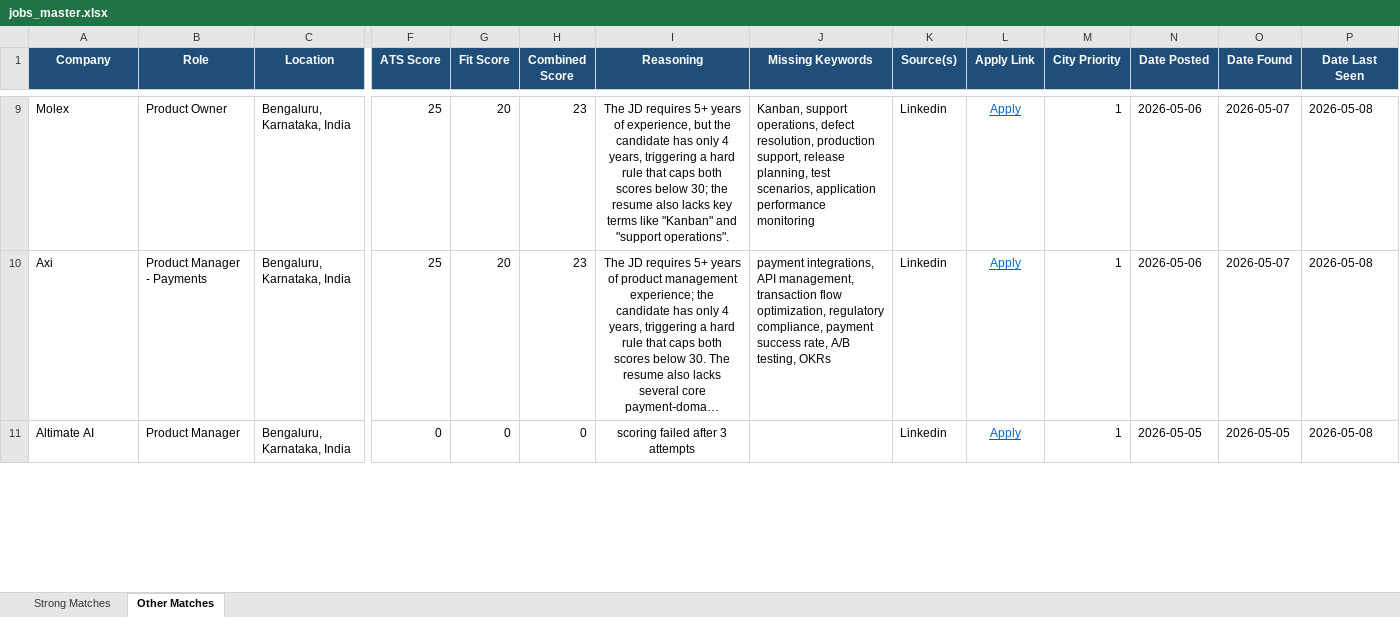
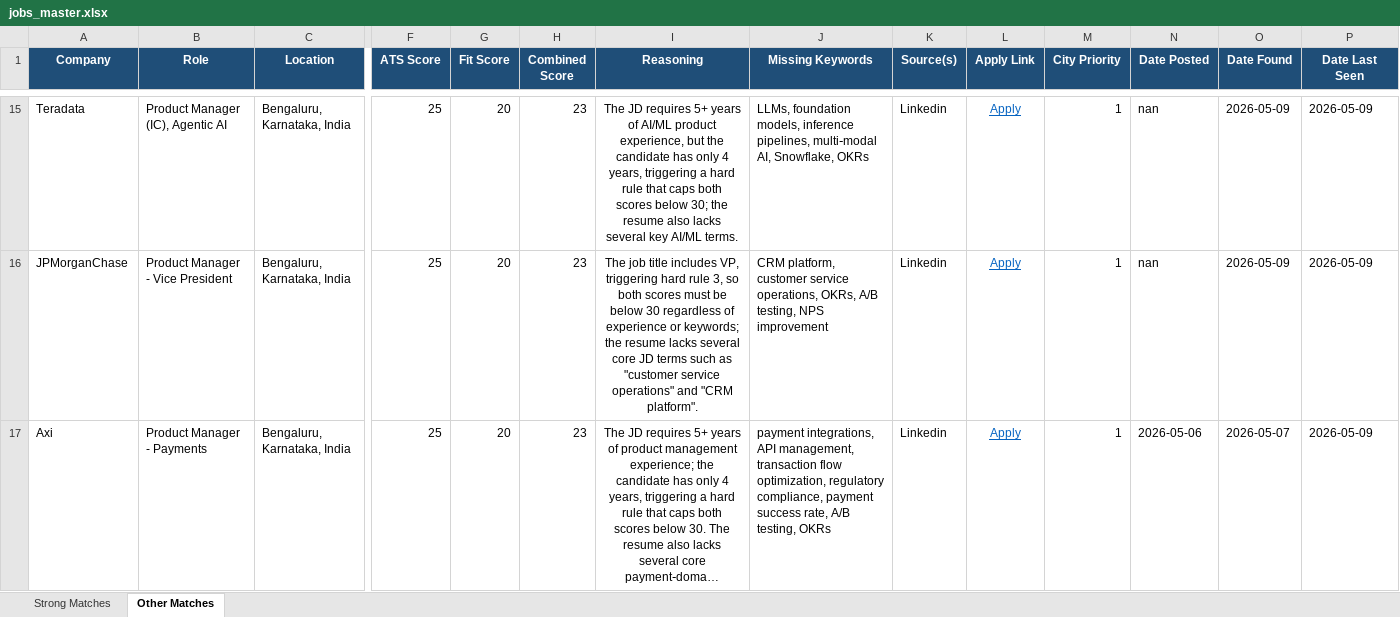
Before and after one commit to anirbanp19/Job-Tracker, an Excel workbook: output/jobs_master.xlsx, sheet Other Matches, drawn as a sheet; only a part is shown, gaps mark what is left out; long unchanged cells end in …; values as stored, in another font and other column widths than the file's, no borders; removed rows and columns are numbered as before the commit, all else as after; rows hold the shown columns only; the diff covers the shown part only; the diff names each change by its address in the sheet, - before the commit and + after, or states it on an @@ line.

```diff
--- a/output/jobs_master.xlsx (sheet Other Matches)
+++ b/output/jobs_master.xlsx (sheet Other Matches)
-A15 (Company): Molex
+A15 (Company): Teradata
-B15 (Role): Product Owner
+B15 (Role): Product Manager (IC), Agentic AI
-I15 (Reasoning): …years of experience, but the candidate has only 4 years, triggering a hard rule that caps both scores below 30; the resume also lacks key terms like "Kanban" and "support operations".
+I15 (Reasoning): …years of AI/ML product experience, but the candidate has only 4 years, triggering a hard rule that caps both scores below 30; the resume also lacks several key AI/ML terms.
-J15 (Missing Keywords): Kanban, support operations, defect resolution, production support, release planning, test scenarios, application performance monitoring
+J15 (Missing Keywords): LLMs, foundation models, inference pipelines, multi‑modal AI, Snowflake, OKRs
-N15 (Date Posted): 2026-05-06
+N15 (Date Posted): nan
-O15 (Date Found): 2026-05-07
+O15 (Date Found): 2026-05-09
-P15 (Date Last Seen): 2026-05-08
+P15 (Date Last Seen): 2026-05-09
+row 16: JPMorganChase | Product Manager - Vice President | Bengaluru, Karnataka, India | 25 | 20 | 23 | The job title includes VP, triggering hard rule 3, so both scores must be below 30 regardless of experience or keywords; the resume lacks several core JD terms such as "customer service operations" and "CRM platform". | CRM platform, customer service operations, OKRs, A/B testing, NPS improvement | Linkedin | Apply | 1 | nan | 2026-05-09 | 2026-05-09
-P17 (Date Last Seen): 2026-05-08
+P17 (Date Last Seen): 2026-05-09
-row 11: Altimate AI | Product Manager | Bengaluru, Karnataka, India | 0 | 0 | 0 | scoring failed after 3 attempts |  | Linkedin | Apply | 1 | 2026-05-05 | 2026-05-05 | 2026-05-08
```
Also changed, not shown: 14 added rows, 8 removed rows and 62 edited cells elsewhere in this sheet, sheet Strong Matches, 1 other file.
